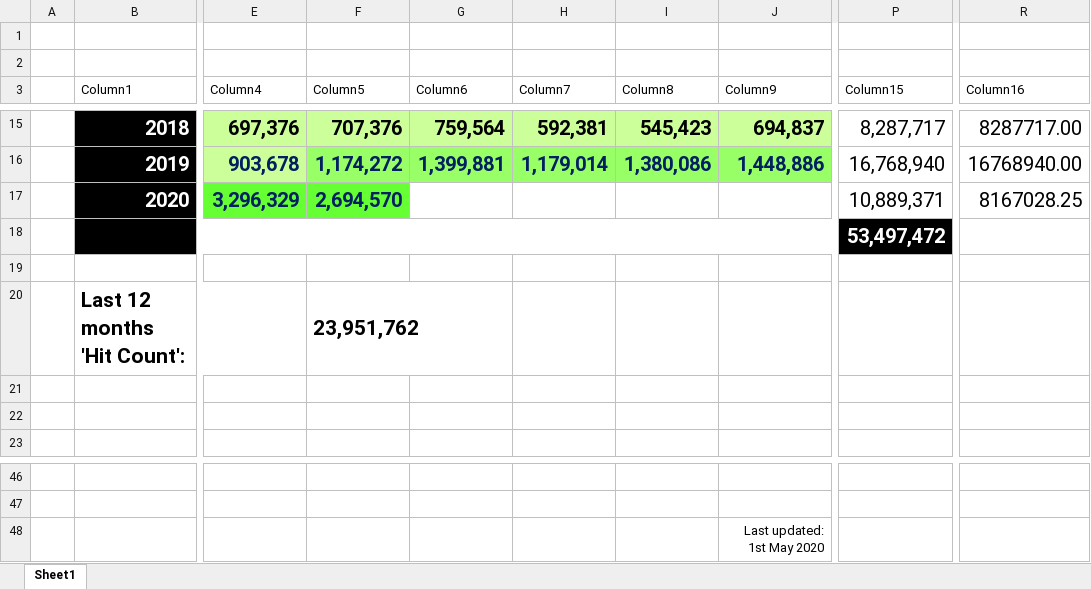
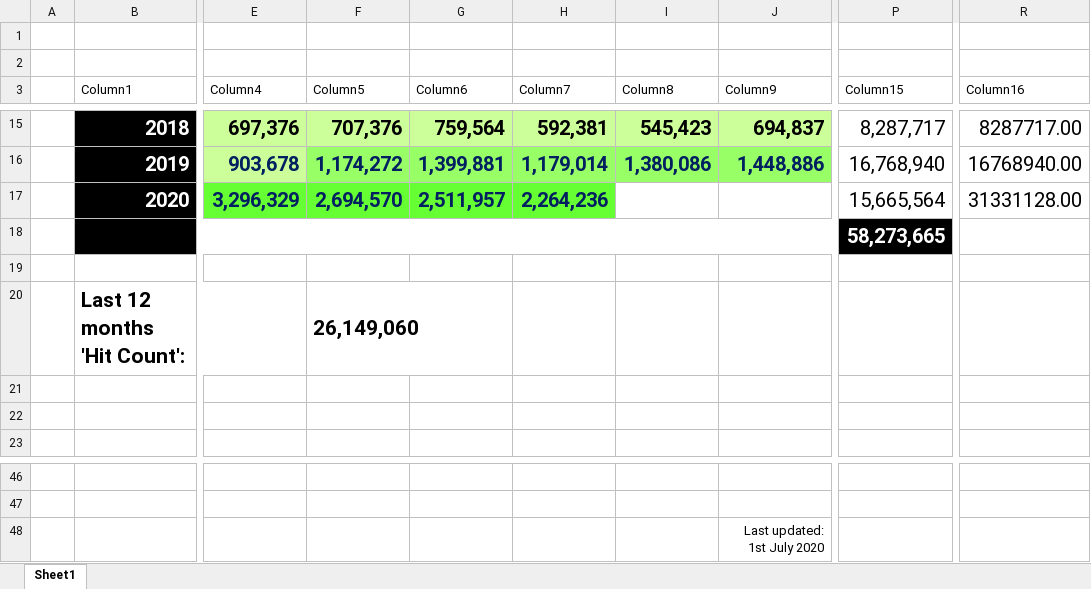
Before and after one commit to kunal-chowdhury/kunal-chowdhury.com, an Excel workbook: blog-stats/Blog Hits - Report.xlsx, sheet Sheet1, drawn as a sheet; only a part is shown, gaps mark what is left out; values as stored, in another font and other column widths than the file's, no borders; charts and pictures and table styles not drawn; the diff names each change by its address in the sheet, - before the commit and + after, or states it on an @@ line.

Commit message:
Blog Statistics (June 2020)

```diff
--- a/blog-stats/Blog Hits - Report.xlsx (sheet Sheet1)
+++ b/blog-stats/Blog Hits - Report.xlsx (sheet Sheet1)
-G17 (Column6): (empty)
+G17 (Column6): 2,511,957
-G17:H17 fill: none
+G17:H17 fill: #66FF33
-H17 (Column7): (empty)
+H17 (Column7): 2,264,236
-P17 (Column15): 10,889,371
+P17 (Column15): 15,665,564
-R17 (Column16): 8167028.25
+R17 (Column16): 31331128.00
-P18 (Column15): 53,497,472
+P18 (Column15): 58,273,665
-F20 (Column5): 23,951,762
+F20 (Column5): 26,149,060
-J48 (Column9): Last updated: 1st May 2020
+J48 (Column9): Last updated: 1st July 2020
```
Also changed, not shown: charts or pictures, 2 other files.
